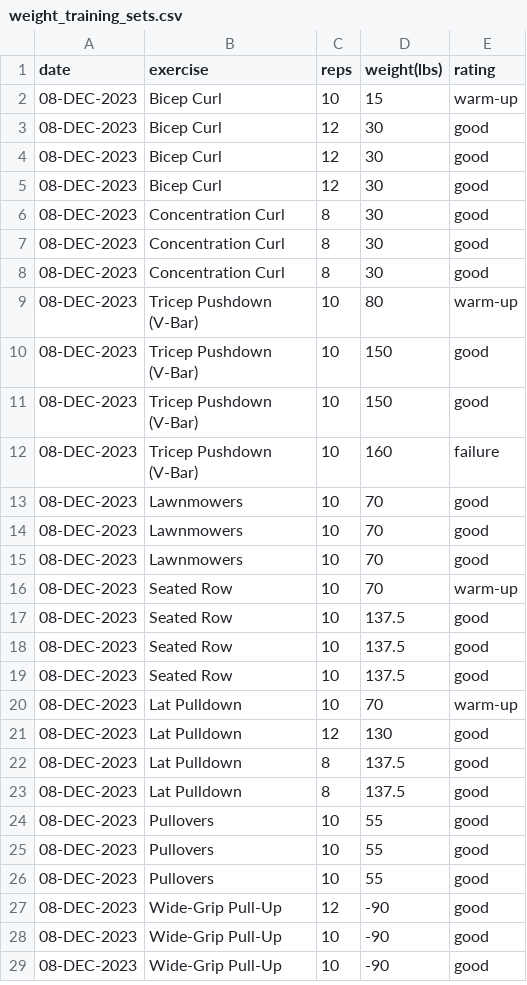
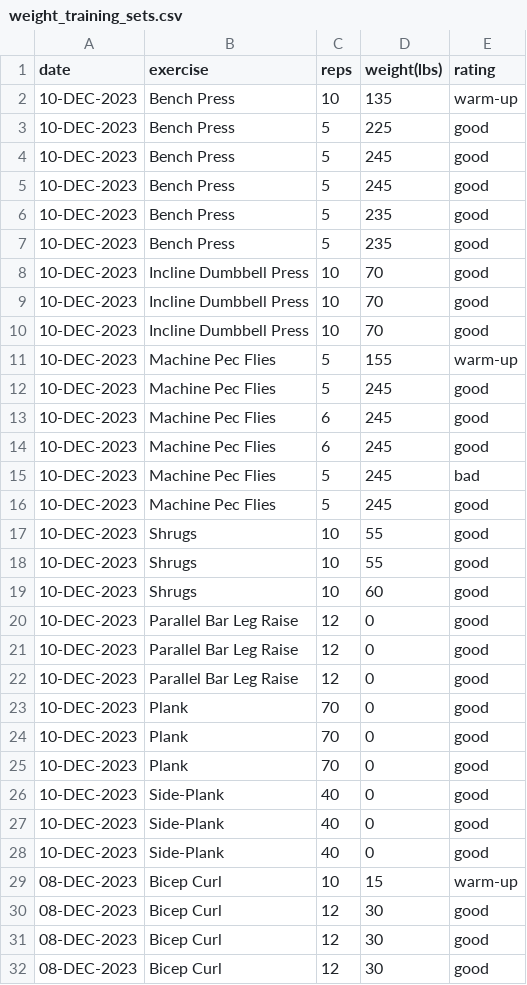
Before and after one commit to EricLeFort/ExerciseLog, a CSV file: data/weight_training_sets.csv, drawn as a sheet; only a part is shown; the shorter side is filled out with more unchanged rows; the diff names each change by its address in the sheet, - before the commit and + after, or states it on an @@ line.

```diff
--- a/data/weight_training_sets.csv
+++ b/data/weight_training_sets.csv
+row 2: 10-DEC-2023 | Bench Press | 10 | 135 | warm-up
+row 3: 10-DEC-2023 | Bench Press | 5 | 225 | good
+row 4: 10-DEC-2023 | Bench Press | 5 | 245 | good
+row 5: 10-DEC-2023 | Bench Press | 5 | 245 | good
+row 6: 10-DEC-2023 | Bench Press | 5 | 235 | good
+row 7: 10-DEC-2023 | Bench Press | 5 | 235 | good
+row 8: 10-DEC-2023 | Incline Dumbbell Press | 10 | 70 | good
+row 9: 10-DEC-2023 | Incline Dumbbell Press | 10 | 70 | good
+row 10: 10-DEC-2023 | Incline Dumbbell Press | 10 | 70 | good
+row 11: 10-DEC-2023 | Machine Pec Flies | 5 | 155 | warm-up
+row 12: 10-DEC-2023 | Machine Pec Flies | 5 | 245 | good
+row 13: 10-DEC-2023 | Machine Pec Flies | 6 | 245 | good
+row 14: 10-DEC-2023 | Machine Pec Flies | 6 | 245 | good
+row 15: 10-DEC-2023 | Machine Pec Flies | 5 | 245 | bad
+row 16: 10-DEC-2023 | Machine Pec Flies | 5 | 245 | good
+row 17: 10-DEC-2023 | Shrugs | 10 | 55 | good
+row 18: 10-DEC-2023 | Shrugs | 10 | 55 | good
+row 19: 10-DEC-2023 | Shrugs | 10 | 60 | good
+row 20: 10-DEC-2023 | Parallel Bar Leg Raise | 12 | 0 | good
+row 21: 10-DEC-2023 | Parallel Bar Leg Raise | 12 | 0 | good
+row 22: 10-DEC-2023 | Parallel Bar Leg Raise | 12 | 0 | good
+row 23: 10-DEC-2023 | Plank | 70 | 0 | good
+row 24: 10-DEC-2023 | Plank | 70 | 0 | good
+row 25: 10-DEC-2023 | Plank | 70 | 0 | good
+row 26: 10-DEC-2023 | Side-Plank | 40 | 0 | good
+row 27: 10-DEC-2023 | Side-Plank | 40 | 0 | good
+row 28: 10-DEC-2023 | Side-Plank | 40 | 0 | good
```
Also changed, not shown: data/health_metrics.csv, data/preds/avg_workout_durations.csv, 52 other files.
